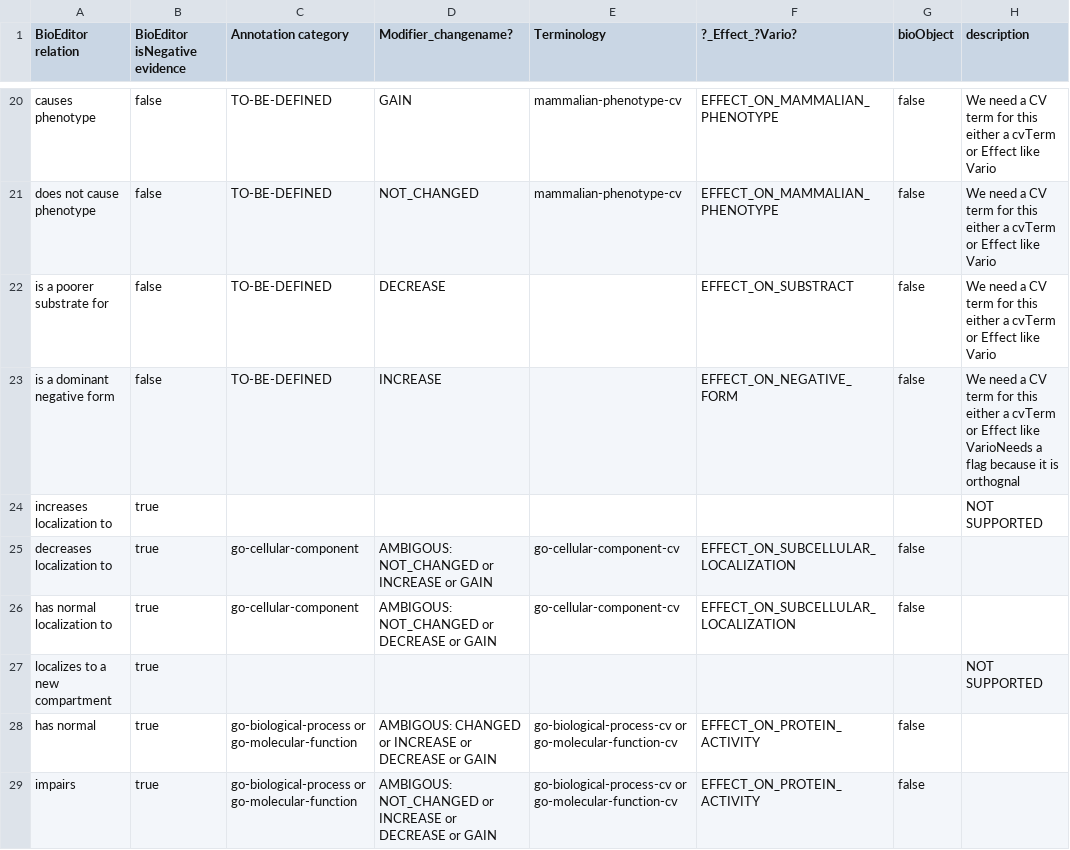
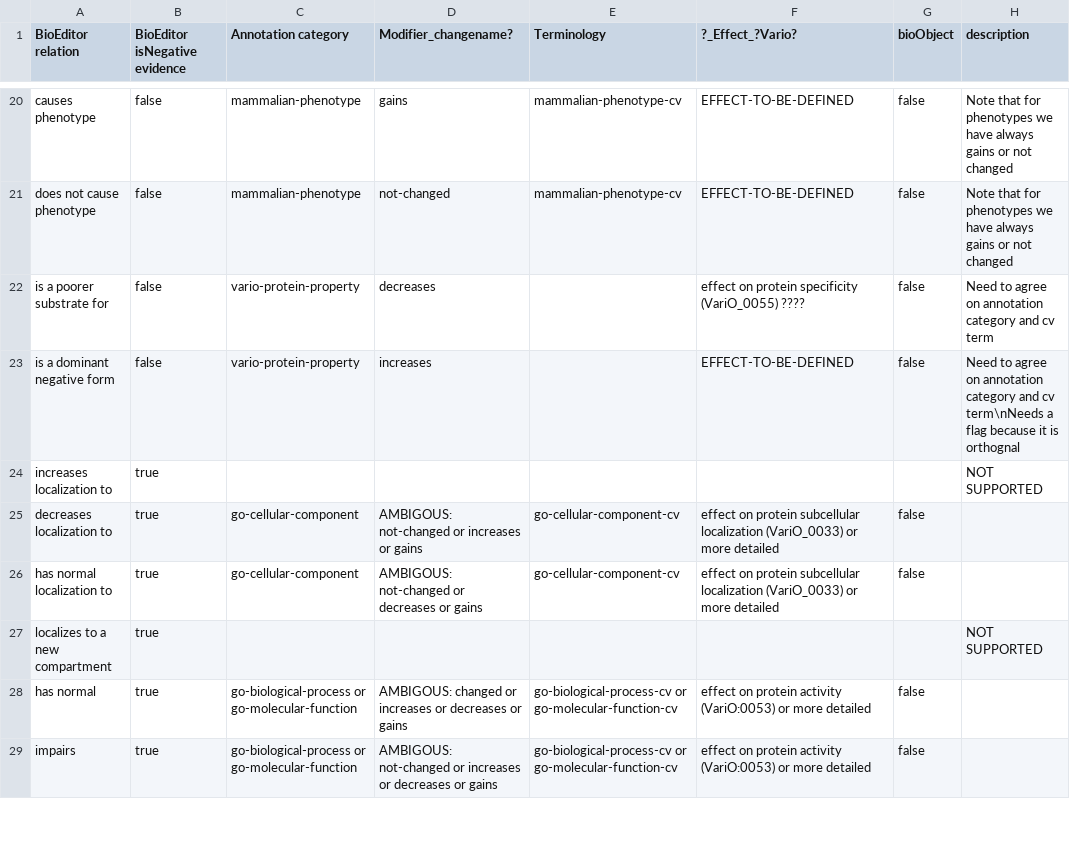
Before and after one commit to calipho-sib/nextprot-parsers, a TSV file: bioeditor/relation-mapping.tsv, drawn as a sheet; only a part is shown, gaps mark what is left out; the diff covers the shown part only; the diff names each change by its address in the sheet, - before the commit and + after, or states it on an @@ line.

```diff
--- a/bioeditor/relation-mapping.tsv
+++ b/bioeditor/relation-mapping.tsv
-C20:C21 (Annotation category): TO-BE-DEFINED
+C20:C21 (Annotation category): mammalian-phenotype
-D20 (Modifier_changename?): GAIN
+D20 (Modifier_changename?): gains
-F20:F21 (?_Effect_?Vario?): EFFECT_ON_MAMMALIAN_PHENOTYPE
+F20:F21 (?_Effect_?Vario?): EFFECT-TO-BE-DEFINED
-H20:H21 (description): We need a CV term for this either a cvTerm or Effect like Vario
+H20:H21 (description): Note that for phenotypes we have always gains or not changed
-D21 (Modifier_changename?): NOT_CHANGED
+D21 (Modifier_changename?): not-changed
-C22:C23 (Annotation category): TO-BE-DEFINED
+C22:C23 (Annotation category): vario-protein-property
-D22 (Modifier_changename?): DECREASE
+D22 (Modifier_changename?): decreases
-F22 (?_Effect_?Vario?): EFFECT_ON_SUBSTRACT
+F22 (?_Effect_?Vario?): effect on protein specificity (VariO_0055) ????
-H22 (description): We need a CV term for this either a cvTerm or Effect like Vario
+H22 (description): Need to agree on annotation category and cv term
-D23 (Modifier_changename?): INCREASE
+D23 (Modifier_changename?): increases
-F23 (?_Effect_?Vario?): EFFECT_ON_NEGATIVE_FORM
+F23 (?_Effect_?Vario?): EFFECT-TO-BE-DEFINED
-H23 (description): We need a CV term for this either a cvTerm or Effect like VarioNeeds a flag…
+H23 (description): Need to agree on annotation category and cv term\nNeeds a flag…
-D25 (Modifier_changename?): AMBIGOUS: NOT_CHANGED or INCREASE or GAIN
+D25 (Modifier_changename?): AMBIGOUS: not-changed or increases or gains
-F25:F26 (?_Effect_?Vario?): EFFECT_ON_SUBCELLULAR_LOCALIZATION
+F25:F26 (?_Effect_?Vario?): effect on protein subcellular localization (VariO_0033) or more detailed
-D26 (Modifier_changename?): AMBIGOUS: NOT_CHANGED or DECREASE or GAIN
+D26 (Modifier_changename?): AMBIGOUS: not-changed or decreases or gains
-D28 (Modifier_changename?): AMBIGOUS: CHANGED or INCREASE or DECREASE or GAIN
+D28 (Modifier_changename?): AMBIGOUS: changed or increases or decreases or gains
-F28:F29 (?_Effect_?Vario?): EFFECT_ON_PROTEIN_ACTIVITY
+F28:F29 (?_Effect_?Vario?): effect on protein activity (VariO:0053) or more detailed
-D29 (Modifier_changename?): AMBIGOUS: NOT_CHANGED or INCREASE or DECREASE or GAIN
+D29 (Modifier_changename?): AMBIGOUS: not-changed or increases or decreases or gains
```
Also changed, not shown: 81 edited cells elsewhere in this file, 4 other files.
